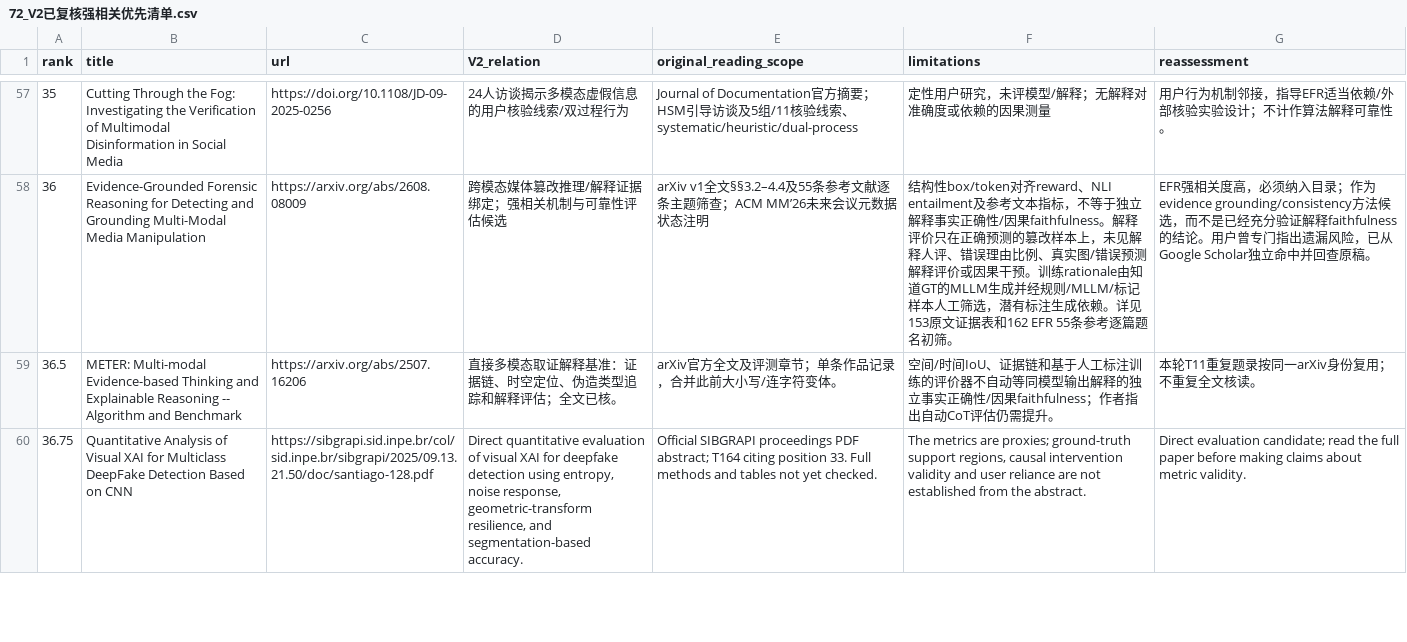
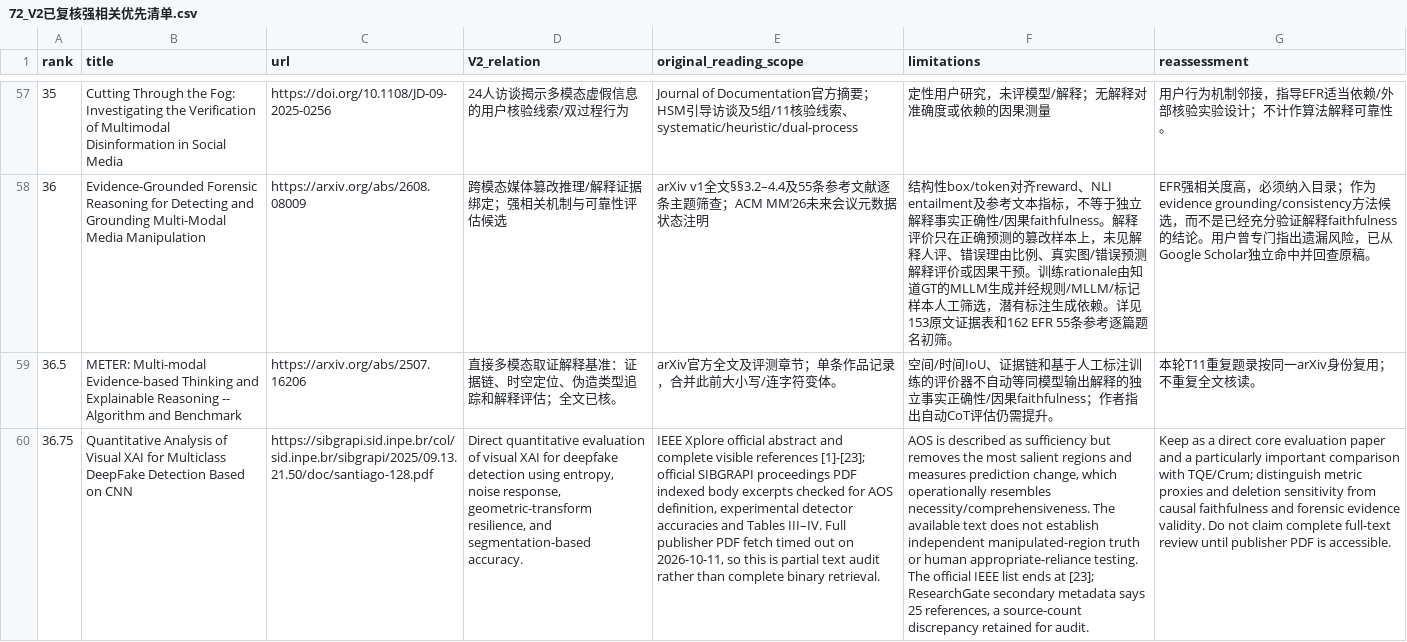
Before and after one commit to brodyZhao/my-research-project, a CSV file: outputs/图像鉴伪解释可靠性_重检_2026-10-05/72_V2已复核强相关优先清单.csv, drawn as a sheet; only a part is shown, gaps mark what is left out; the diff covers the shown part only; the diff names each change by its address in the sheet, - before the commit and + after, or states it on an @@ line.

```diff
--- a/outputs/图像鉴伪解释可靠性_重检_2026-10-05/72_V2已复核强相关优先清单.csv
+++ b/outputs/图像鉴伪解释可靠性_重检_2026-10-05/72_V2已复核强相关优先清单.csv
-E60 (original_reading_scope): Official SIBGRAPI proceedings PDF abstract; T164 citing position 33. Full methods and tables not yet checked.
+E60 (original_reading_scope): IEEE Xplore official abstract and complete visible references [1]-[23]; official SIBGRAPI proceedings PDF indexed body excerpts checked for AOS definition, experimental detector accuracies and Tables III–IV. Full publisher PDF fetch timed out on 2026-10-11, so this is partial text audit rather than complete binary retrieval.
-F60 (limitations): The metrics are proxies; ground-truth support regions, causal intervention validity and user reliance are not established from the abstract.
+F60 (limitations): AOS is described as sufficiency but removes the most salient regions and measures prediction change, which operationally resembles necessity/comprehensiveness. The available text does not establish independent manipulated-region truth or human appropriate-reliance testing. The official IEEE list ends at [23]; ResearchGate secondary metadata says 25 references, a source-count discrepancy retained for audit.
-G60 (reassessment): Direct evaluation candidate; read the full paper before making claims about metric validity.
+G60 (reassessment): Keep as a direct core evaluation paper and a particularly important comparison with TQE/Crum; distinguish metric proxies and deletion sensitivity from causal faithfulness and forensic evidence validity. Do not claim complete full-text review until publisher PDF is accessible.
```
Also changed, not shown: 1 added row and 1 moved row elsewhere in this file, outputs/图像鉴伪解释可靠性_重检_2026-10-05/112_本次阶段包_SHA256清单.csv, outputs/图像鉴伪解释可靠性_重检_2026-10-05/172_强相关核心及邻接论文原文解释可靠性效度核读.csv, 7 other files.
